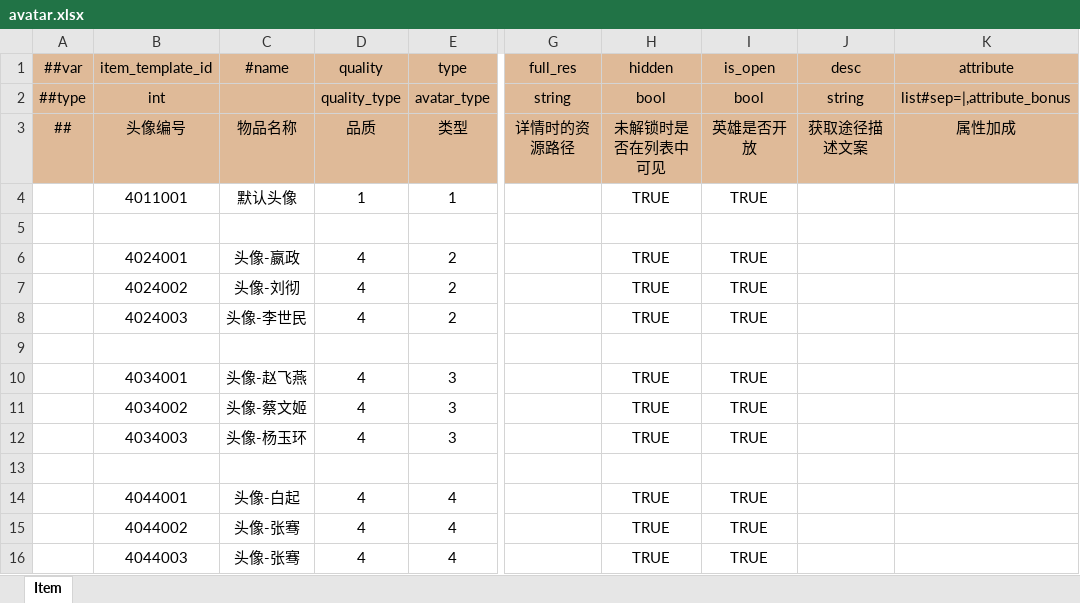
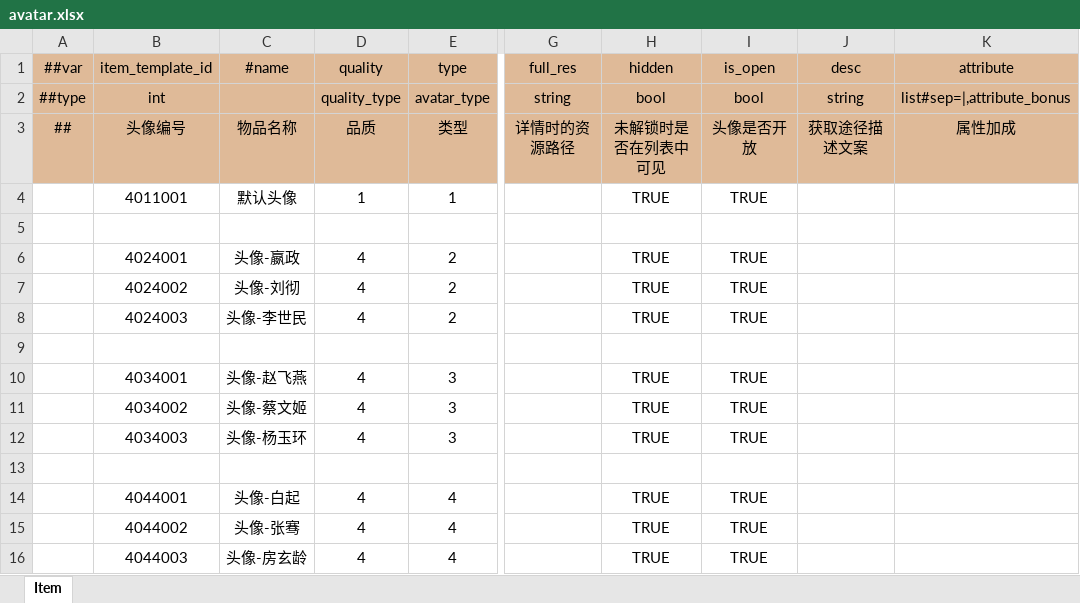
Before and after one commit to WuyangPeng/Velocis, an Excel workbook: Assets/Game/luban/config/general/avatar.xlsx, sheet Item, drawn as a sheet; only a part is shown, gaps mark what is left out; values as stored, in another font and other column widths than the file's, no borders; conditional formats not drawn; the diff names each change by its address in the sheet, - before the commit and + after, or states it on an @@ line.

```diff
--- a/Assets/Game/luban/config/general/avatar.xlsx (sheet Item)
+++ b/Assets/Game/luban/config/general/avatar.xlsx (sheet Item)
-I3 (is_open): 英雄是否开放
+I3 (is_open): 头像是否开放
-C16 (#name): 头像-张骞
+C16 (#name): 头像-房玄龄
```
Also changed, not shown: Assets/Game/luban/config/enums.xlsx, Assets/Game/luban/config/general/hero.xlsx, 26 other files.
